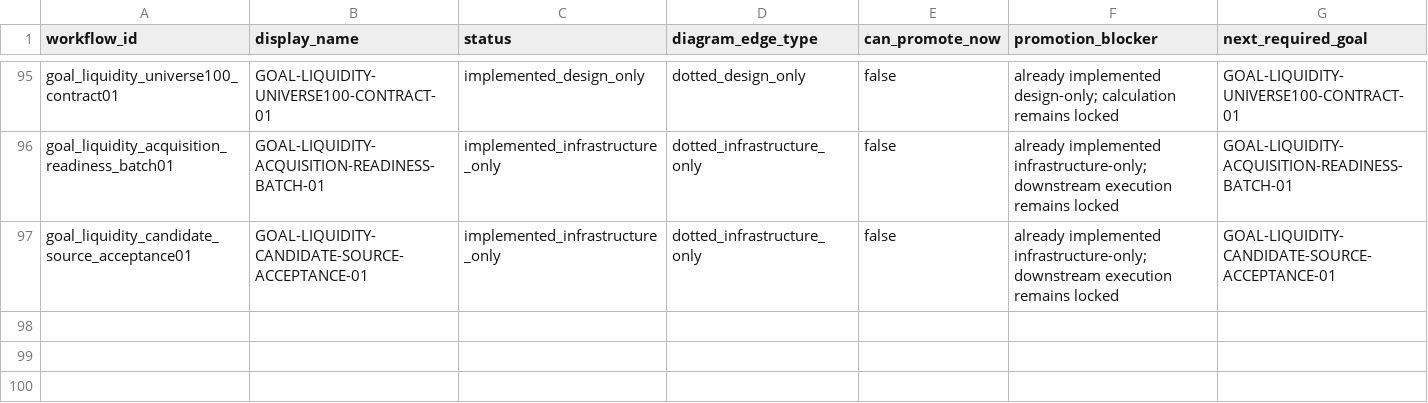
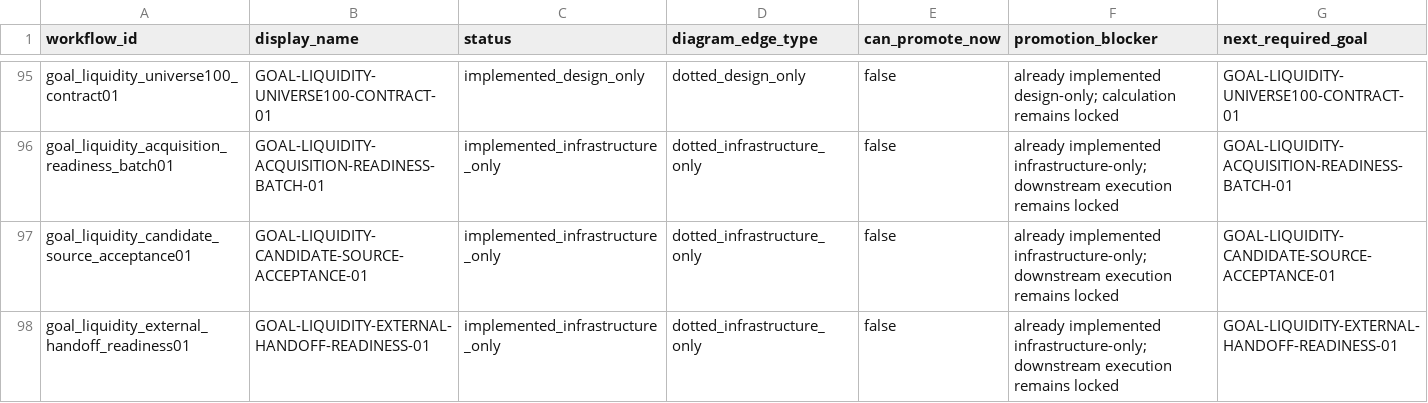
Before and after one commit to RyanLu0203/A_share_premarket_core, a CSV file: outputs/audits/workflow_status_table.csv, drawn as a sheet; only a part is shown, gaps mark what is left out; the diff names each change by its address in the sheet, - before the commit and + after, or states it on an @@ line.

```diff
--- a/outputs/audits/workflow_status_table.csv
+++ b/outputs/audits/workflow_status_table.csv
+row 98: goal_liquidity_external_handoff_readiness01 | GOAL-LIQUIDITY-EXTERNAL-HANDOFF-READINESS-01 | implemented_infrastructure_only | dotted_infrastructure_only | false | already implemented infrastructure-only; downstream execution remains locked | GOAL-LIQUIDITY-EXTERNAL-HANDOFF-READINESS-01
```
Also changed, not shown: configs/project/workflow_status.csv, 28 other files.
